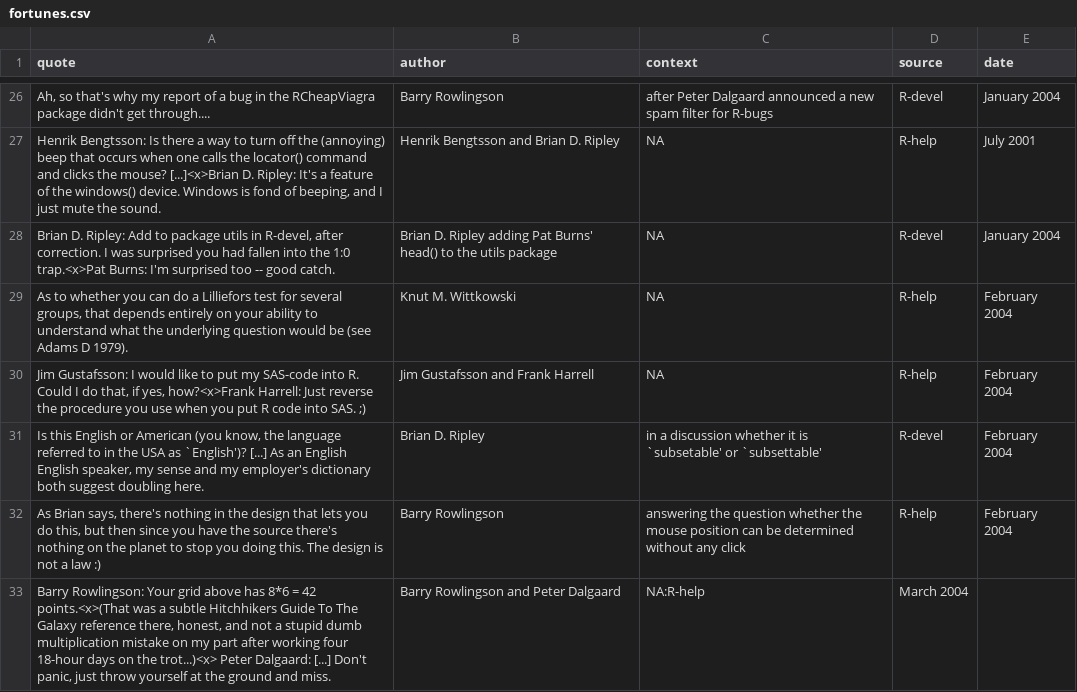
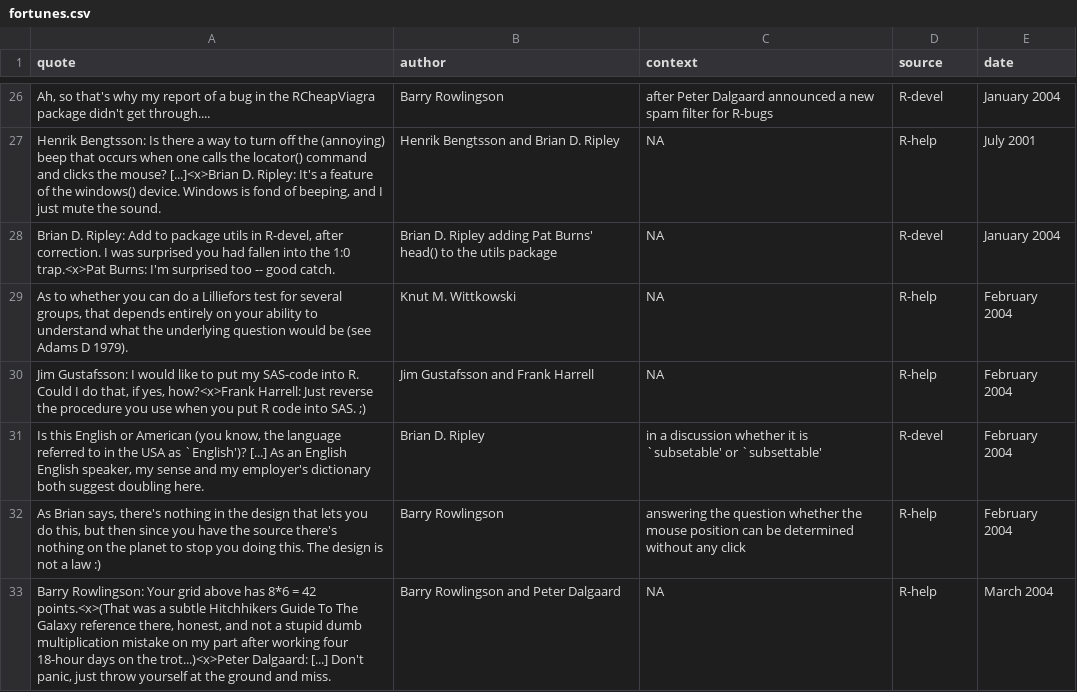
Before and after one commit to rforge/fortunes, a CSV file: trunk/inst/fortunes/fortunes.csv, drawn as a sheet; only a part is shown, gaps mark what is left out.

Commit message:
*** empty log message ***
git-svn-id: svn://svn.r-forge.r-project.org/svnroot/fortunes@29 edb9625f-4e0d-4859-8d74-9fd3b1da38cb

```diff
--- a/trunk/inst/fortunes/fortunes.csv
+++ b/trunk/inst/fortunes/fortunes.csv
@@ -32,2 +32,2 @@ Is this English or American (you know, the language referred to in the USA as `E
 As Brian says, there's nothing in the design that lets you do this, but then since you have the source there's nothing on the planet to stop you doing this. The design is not a law :);Barry Rowlingson;answering the question whether the mouse position can be determined without any click;R-help;February 2004
-Barry Rowlingson: Your grid above has 8*6 = 42 points.<x>(That was a subtle Hitchhikers Guide To The Galaxy reference there, honest, and not a stupid dumb multiplication mistake on my part after working four 18-hour days on the trot...)<x> Peter Dalgaard: [...] Don't panic, just throw yourself at the ground and miss.;Barry Rowlingson and Peter Dalgaard;NA:R-help;March 2004
+Barry Rowlingson: Your grid above has 8*6 = 42 points.<x>(That was a subtle Hitchhikers Guide To The Galaxy reference there, honest, and not a stupid dumb multiplication mistake on my part after working four 18-hour days on the trot...)<x>Peter Dalgaard: [...] Don't panic, just throw yourself at the ground and miss.;Barry Rowlingson and Peter Dalgaard;NA;R-help;March 2004
```
